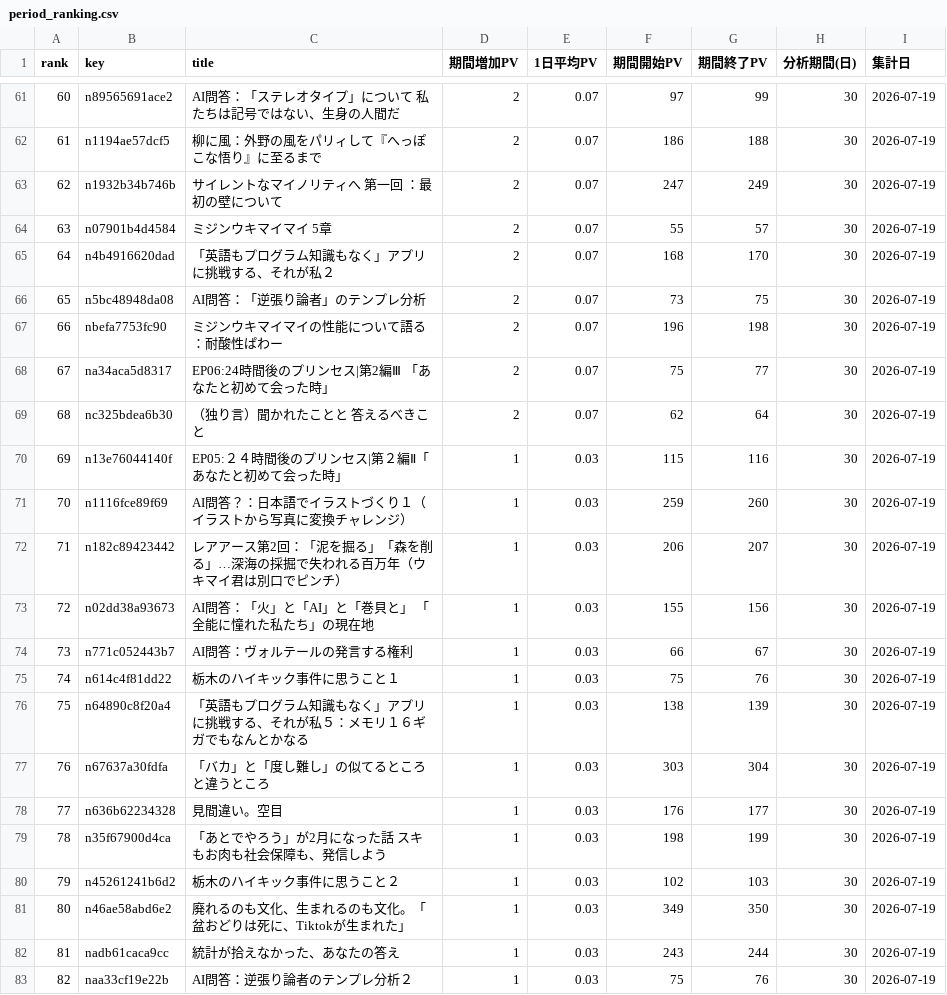
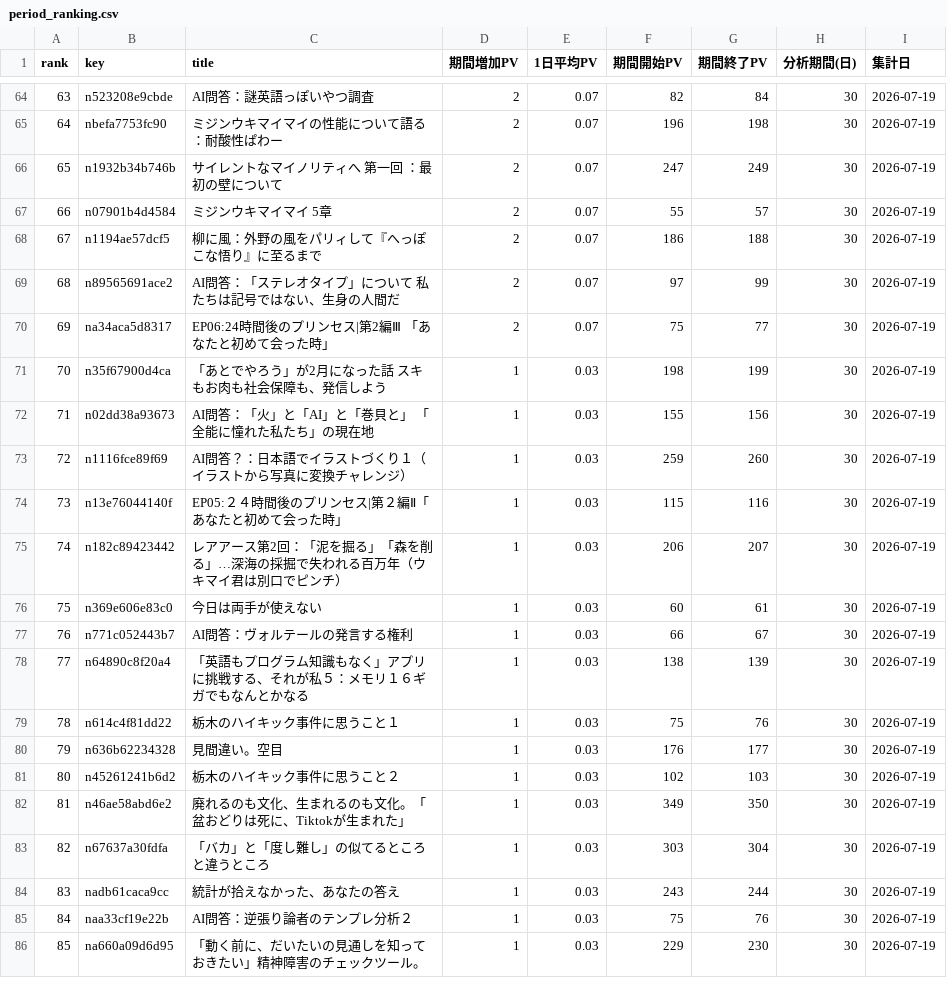
Before and after one commit to ganden0807-collab/note-stats-tracker, a CSV file: data/period_ranking.csv, drawn as a sheet; only a part is shown, gaps mark what is left out; the shorter side is filled out with more unchanged rows; addresses are those after the commit; the diff covers the shown part only; the diff names each change by its address in the sheet, - before the commit and + after, or states it on an @@ line.

```diff
--- a/data/period_ranking.csv
+++ b/data/period_ranking.csv
@@ column A (rank) renumbered from row 18 down @@
-B64 (key): n89565691ace2
+B64 (key): n523208e9cbde
-C64 (title): AI問答：「ステレオタイプ」について 私たちは記号ではない、生身の人間だ
+C64 (title): AI問答：謎英語っぽいやつ調査
-F64 (期間開始PV): 97
+F64 (期間開始PV): 82
-G64 (期間終了PV): 99
+G64 (期間終了PV): 84
@@ row 67 moved to row 65: 64 @@
@@ row 65 moved to row 63: 62 @@
@@ row 66 moved to row 61: 60 @@
@@ row 62 moved to row 68: 67 @@
+row 69: 68 | n89565691ace2 | AI問答：「ステレオタイプ」について 私たちは記号ではない、生身の人間だ | 2 | 0.07 | 97 | 99 | 30 | 2026-07-19
@@ row 69 moved to row 60: 59 @@
@@ row 79 moved to row 71: 70 @@
+row 72: 71 | n02dd38a93673 | AI問答：「火」と「AI」と「巻貝と」 「全能に憧れた私たち」の現在地 | 1 | 0.03 | 155 | 156 | 30 | 2026-07-19
@@ row 71 moved to row 73: 72 @@
-B76 (key): n02dd38a93673
+B76 (key): n369e606e83c0
-C76 (title): AI問答：「火」と「AI」と「巻貝と」 「全能に憧れた私たち」の現在地
+C76 (title): 今日は両手が使えない
-F76 (期間開始PV): 155
+F76 (期間開始PV): 60
-G76 (期間終了PV): 156
+G76 (期間終了PV): 61
@@ row 76 moved to row 78: 77 @@
@@ row 77 moved to row 83: 82 @@
```
Also changed, not shown: 16 moved rows and 12 edited cells elsewhere in this file, data/asset_articles.csv, data/daily_summary.csv, 2 other files.
